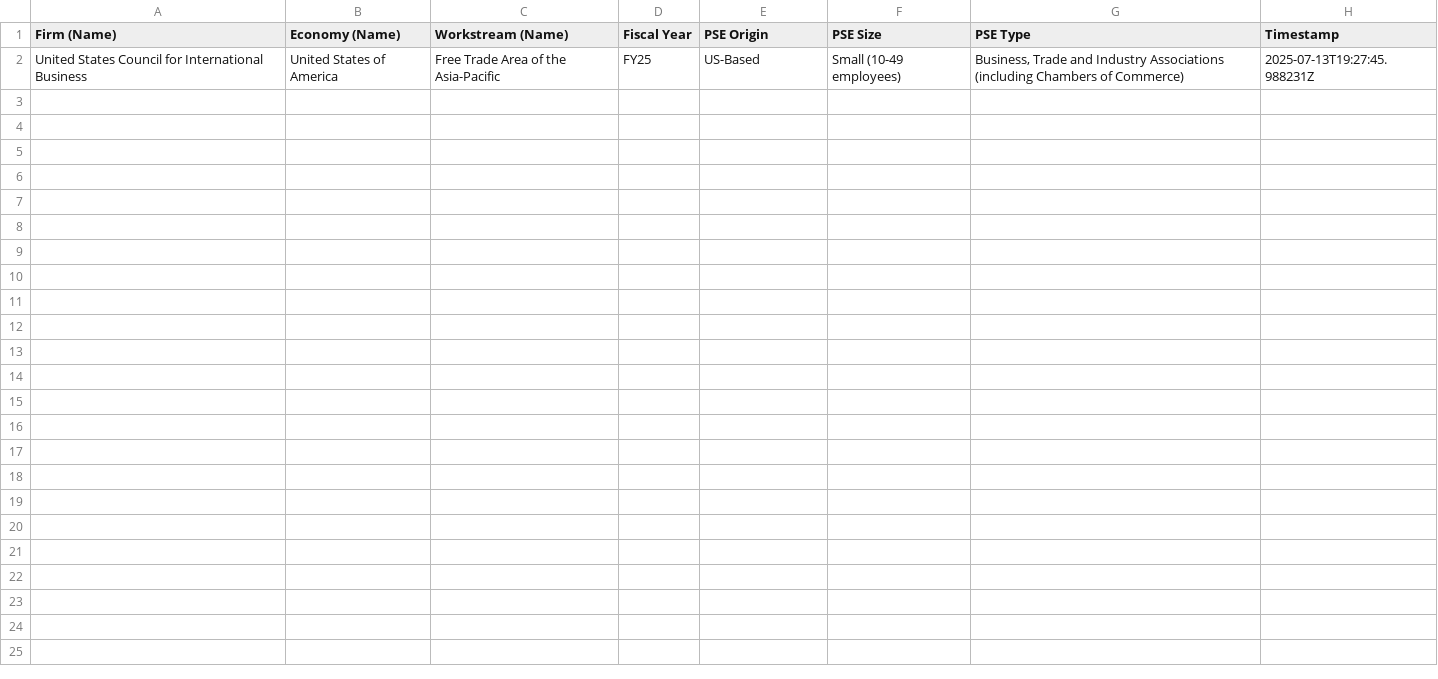
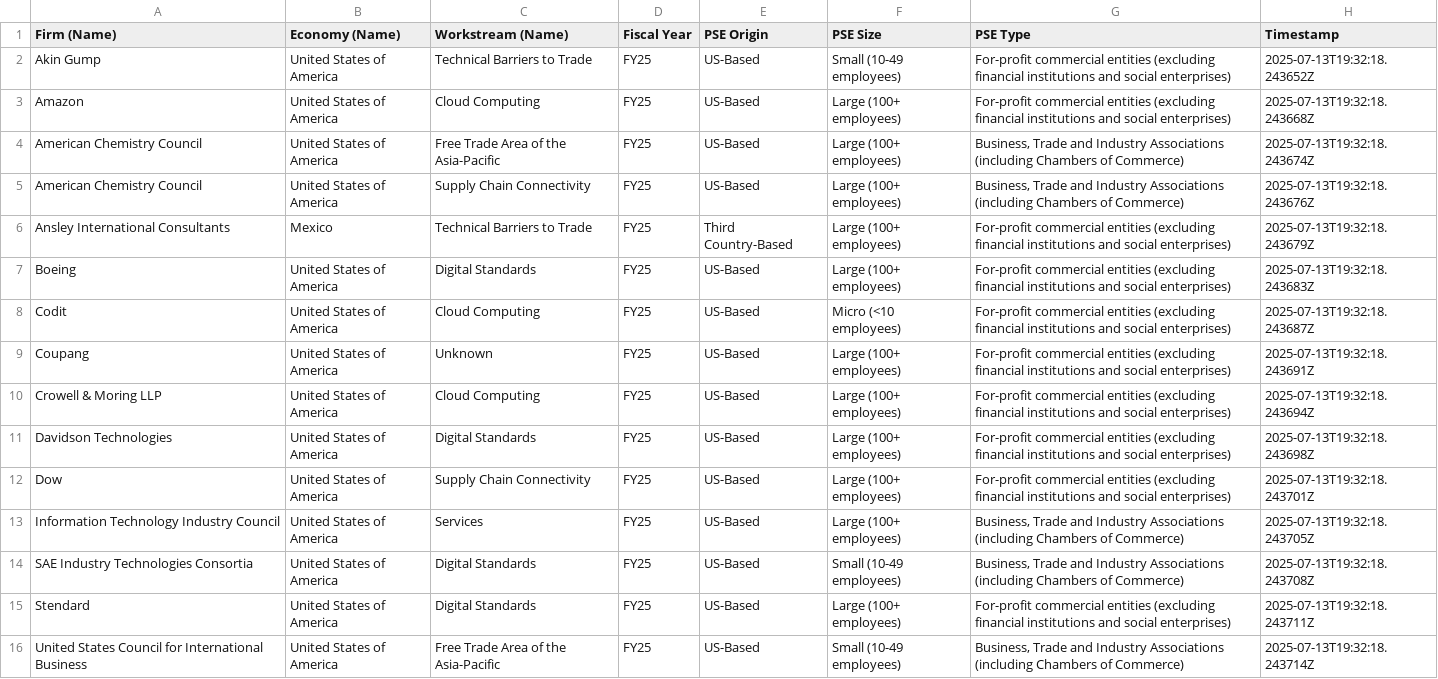
Before and after one commit to usapecrise/US-APEC-RISE-Risk-Monitoring-Suite, a CSV file: OT4.csv, drawn as a sheet.

```diff
--- a/OT4.csv
+++ b/OT4.csv
@@ -1,2 +1,16 @@
 Firm (Name),Economy (Name),Workstream (Name),Fiscal Year,PSE Origin,PSE Size,PSE Type,Timestamp
-United States Council for International Business ,United States of America,Free Trade Area of the Asia-Pacific,FY25,US-Based,Small (10-49 employees),"Business, Trade and Industry Associations (including Chambers of Commerce)",2025-07-13T19:27:45.988231Z
+Akin Gump,United States of America,Technical Barriers to Trade,FY25,US-Based,Small (10-49 employees),For-profit commercial entities (excluding financial institutions and social enterprises),2025-07-13T19:32:18.243652Z
+Amazon,United States of America,Cloud Computing,FY25,US-Based,Large (100+ employees),For-profit commercial entities (excluding financial institutions and social enterprises),2025-07-13T19:32:18.243668Z
+American Chemistry Council,United States of America,Free Trade Area of the Asia-Pacific,FY25,US-Based,Large (100+ employees),"Business, Trade and Industry Associations (including Chambers of Commerce)",2025-07-13T19:32:18.243674Z
+American Chemistry Council,United States of America,Supply Chain Connectivity,FY25,US-Based,Large (100+ employees),"Business, Trade and Industry Associations (including Chambers of Commerce)",2025-07-13T19:32:18.243676Z
+Ansley International Consultants,Mexico,Technical Barriers to Trade,FY25,Third Country-Based,Large (100+ employees),For-profit commercial entities (excluding financial institutions and social enterprises),2025-07-13T19:32:18.243679Z
+Boeing,United States of America,Digital Standards,FY25,US-Based,Large (100+ employees),For-profit commercial entities (excluding financial institutions and social enterprises),2025-07-13T19:32:18.243683Z
+Codit,United States of America,Cloud Computing,FY25,US-Based,Micro (<10 employees),For-profit commercial entities (excluding financial institutions and social enterprises),2025-07-13T19:32:18.243687Z
+Coupang,United States of America,Unknown,FY25,US-Based,Large (100+ employees),For-profit commercial entities (excluding financial institutions and social enterprises),2025-07-13T19:32:18.243691Z
+Crowell & Moring LLP,United States of America,Cloud Computing,FY25,US-Based,Large (100+ employees),For-profit commercial entities (excluding financial institutions and social enterprises),2025-07-13T19:32:18.243694Z
+Davidson Technologies,United States of America,Digital Standards,FY25,US-Based,Large (100+ employees),For-profit commercial entities (excluding financial institutions and social enterprises),2025-07-13T19:32:18.243698Z
+Dow,United States of America,Supply Chain Connectivity,FY25,US-Based,Large (100+ employees),For-profit commercial entities (excluding financial institutions and social enterprises),2025-07-13T19:32:18.243701Z
+Information Technology Industry Council,United States of America,Services,FY25,US-Based,Large (100+ employees),"Business, Trade and Industry Associations (including Chambers of Commerce)",2025-07-13T19:32:18.243705Z
+SAE Industry Technologies Consortia,United States of America,Digital Standards,FY25,US-Based,Small (10-49 employees),"Business, Trade and Industry Associations (including Chambers of Commerce)",2025-07-13T19:32:18.243708Z
+Stendard ,United States of America,Digital Standards,FY25,US-Based,Large (100+ employees),For-profit commercial entities (excluding financial institutions and social enterprises),2025-07-13T19:32:18.243711Z
+United States Council for International Business ,United States of America,Free Trade Area of the Asia-Pacific,FY25,US-Based,Small (10-49 employees),"Business, Trade and Industry Associations (including Chambers of Commerce)",2025-07-13T19:32:18.243714Z
```
Also changed, not shown: OC1.csv, OC4.csv, 6 other files.
